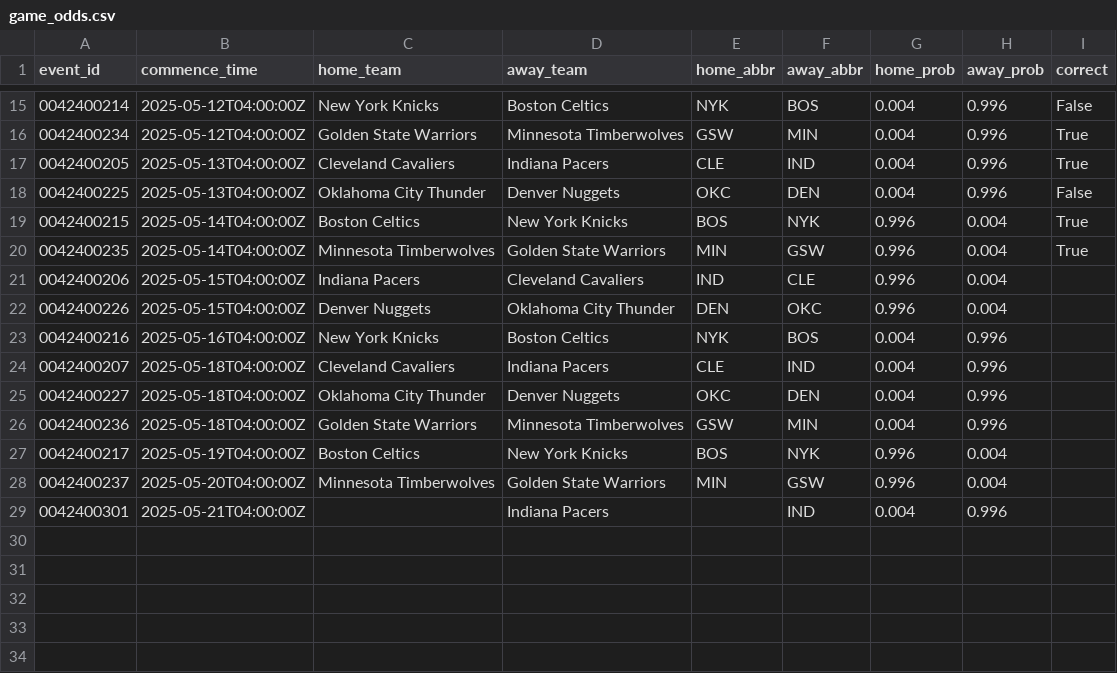
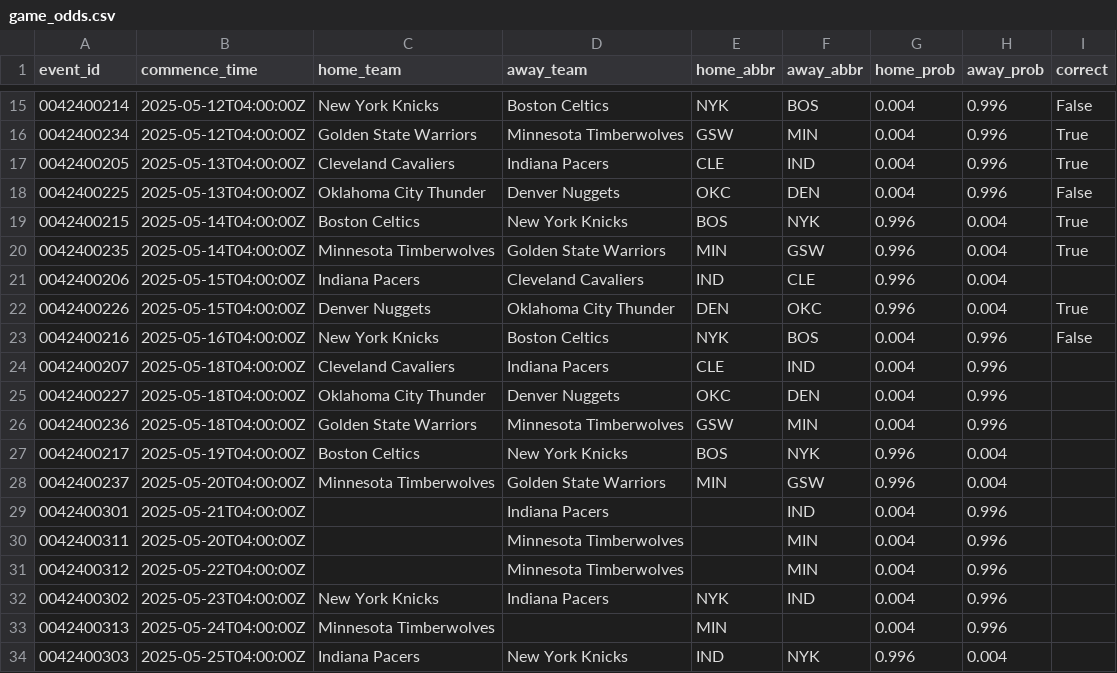
Before and after one commit to Exidekat/math178project, a CSV file: data/game_odds.csv, drawn as a sheet; only a part is shown, gaps mark what is left out.

Commit message:
update odds

```diff
--- a/data/game_odds.csv
+++ b/data/game_odds.csv
@@ -21,4 +21,4 @@ event_id,commence_time,home_team,away_team,home_abbr,away_abbr,home_prob,away_pr
 0042400206,2025-05-15T04:00:00Z,Indiana Pacers,Cleveland Cavaliers,IND,CLE,0.996,0.004,
-0042400226,2025-05-15T04:00:00Z,Denver Nuggets,Oklahoma City Thunder,DEN,OKC,0.996,0.004,
-0042400216,2025-05-16T04:00:00Z,New York Knicks,Boston Celtics,NYK,BOS,0.004,0.996,
+0042400226,2025-05-15T04:00:00Z,Denver Nuggets,Oklahoma City Thunder,DEN,OKC,0.996,0.004,True
+0042400216,2025-05-16T04:00:00Z,New York Knicks,Boston Celtics,NYK,BOS,0.004,0.996,False
 0042400207,2025-05-18T04:00:00Z,Cleveland Cavaliers,Indiana Pacers,CLE,IND,0.004,0.996,
@@ -29 +29,6 @@ event_id,commence_time,home_team,away_team,home_abbr,away_abbr,home_prob,away_pr
 0042400301,2025-05-21T04:00:00Z,,Indiana Pacers,,IND,0.004,0.996,
+0042400311,2025-05-20T04:00:00Z,,Minnesota Timberwolves,,MIN,0.004,0.996,
+0042400312,2025-05-22T04:00:00Z,,Minnesota Timberwolves,,MIN,0.004,0.996,
+0042400302,2025-05-23T04:00:00Z,New York Knicks,Indiana Pacers,NYK,IND,0.004,0.996,
+0042400313,2025-05-24T04:00:00Z,Minnesota Timberwolves,,MIN,,0.004,0.996,
+0042400303,2025-05-25T04:00:00Z,Indiana Pacers,New York Knicks,IND,NYK,0.996,0.004,
```
